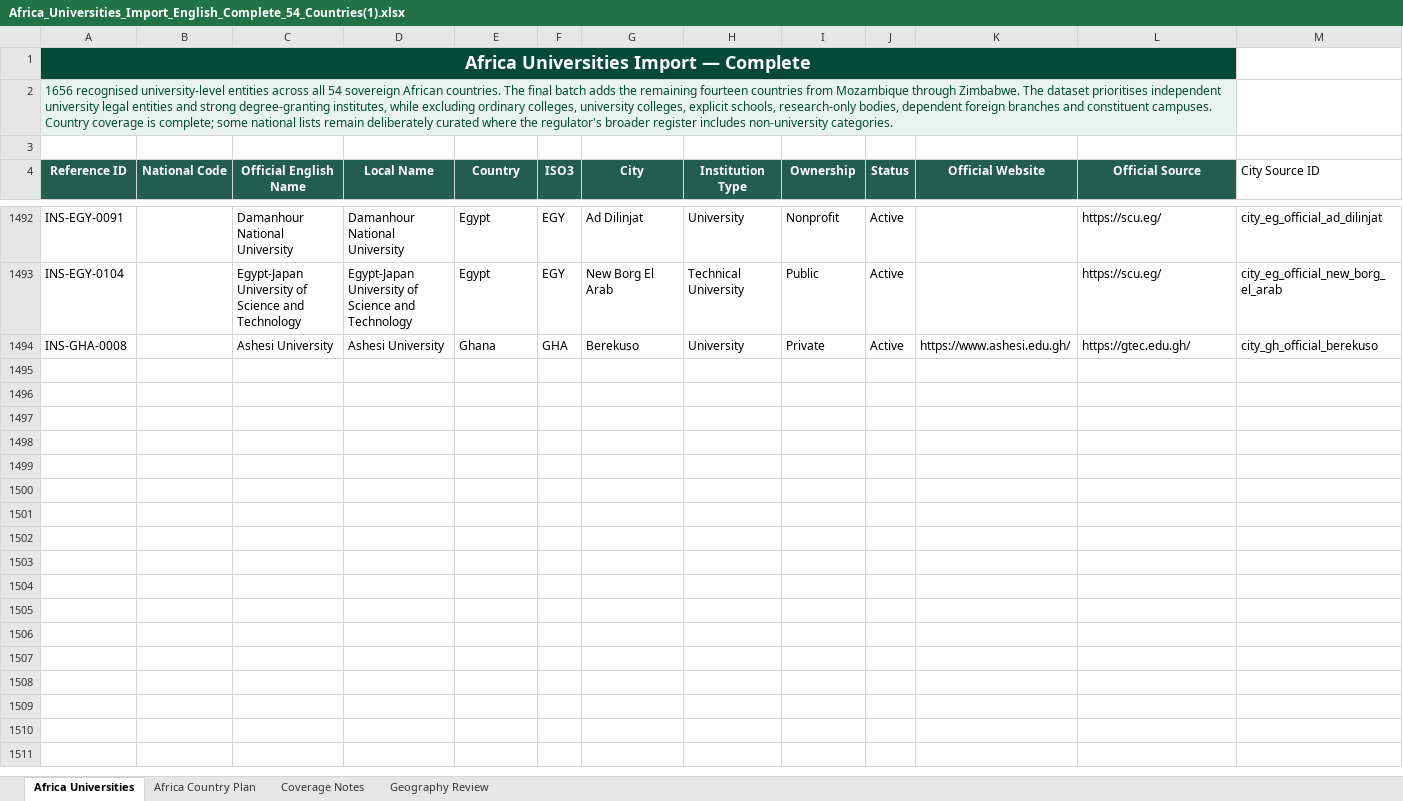
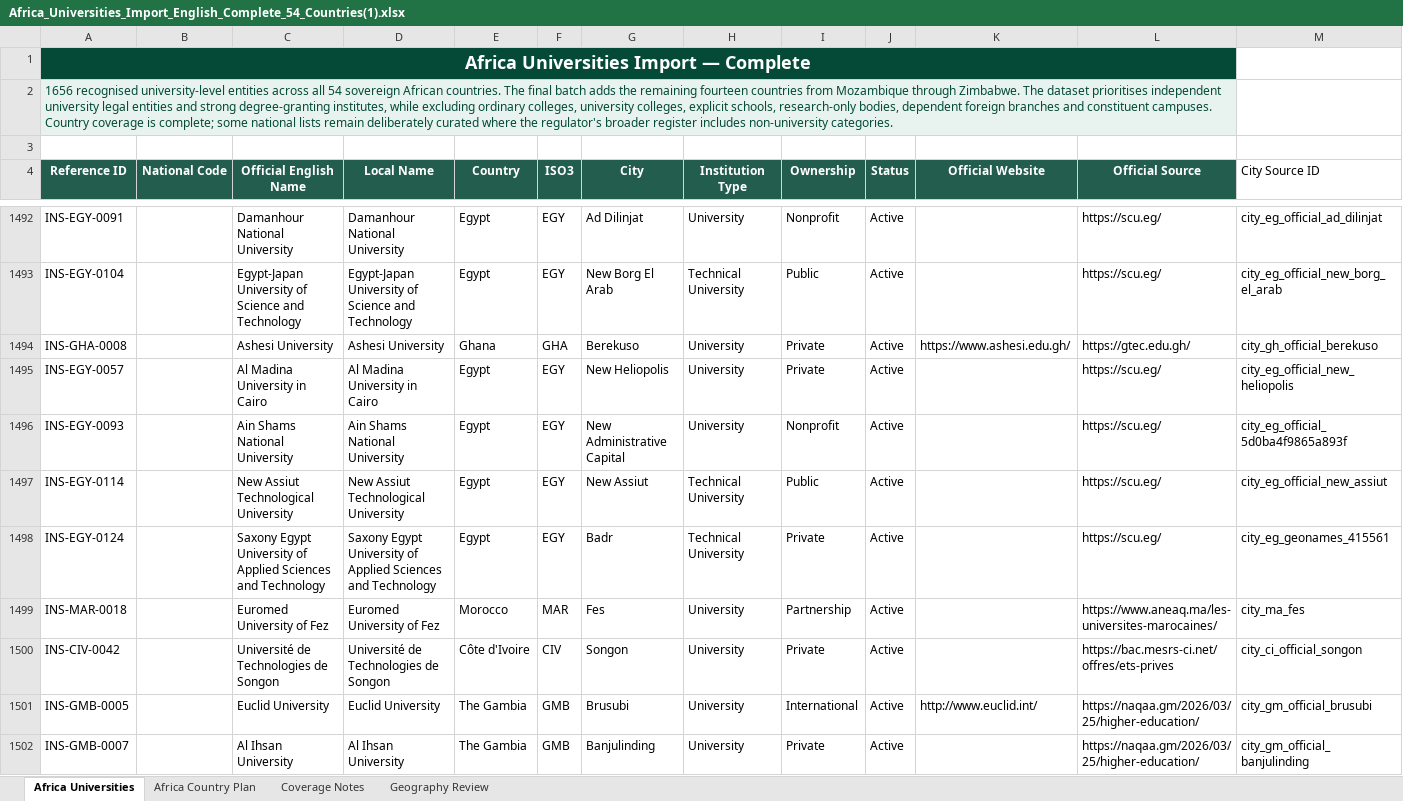
Before and after one commit to wegdangamil2022-oss/MANARATAK-First-, an Excel workbook: workspace/import-sources/universities/stage-1/Africa_Universities_Import_English_Complete_54_Countries(1).xlsx, sheet Africa Universities, drawn as a sheet; only a part is shown, gaps mark what is left out; values as stored, in another font and other column widths than the file's, no borders; table styles not drawn; rows hold the shown columns only; the diff covers the shown part only; the diff names each change by its address in the sheet, - before the commit and + after, or states it on an @@ line.

```diff
--- a/workspace/import-sources/universities/stage-1/Africa_Universities_Import_English_Complete_54_Countries(1).xlsx (sheet Africa Universities)
+++ b/workspace/import-sources/universities/stage-1/Africa_Universities_Import_English_Complete_54_Countries(1).xlsx (sheet Africa Universities)
+row 1495: INS-EGY-0057 |  | Al Madina University in Cairo | Al Madina University in Cairo | Egypt | EGY | New Heliopolis | University | Private | Active |  | https://scu.eg/ | city_eg_official_new_heliopolis
+row 1496: INS-EGY-0093 |  | Ain Shams National University | Ain Shams National University | Egypt | EGY | New Administrative Capital | University | Nonprofit | Active |  | https://scu.eg/ | city_eg_official_5d0ba4f9865a893f
+row 1497: INS-EGY-0114 |  | New Assiut Technological University | New Assiut Technological University | Egypt | EGY | New Assiut | Technical University | Public | Active |  | https://scu.eg/ | city_eg_official_new_assiut
+row 1498: INS-EGY-0124 |  | Saxony Egypt University of Applied Sciences and Technology | Saxony Egypt University of Applied Sciences and Technology | Egypt | EGY | Badr | Technical University | Private | Active |  | https://scu.eg/ | city_eg_geonames_415561
+row 1499: INS-MAR-0018 |  | Euromed University of Fez | Euromed University of Fez | Morocco | MAR | Fes | University | Partnership | Active |  | https://www.aneaq.ma/les-universites-marocaines/ | city_ma_fes
+row 1500: INS-CIV-0042 |  | Université de Technologies de Songon | Université de Technologies de Songon | Côte d'Ivoire | CIV | Songon | University | Private | Active |  | https://bac.mesrs-ci.net/offres/ets-prives | city_ci_official_songon
+row 1501: INS-GMB-0005 |  | Euclid University | Euclid University | The Gambia | GMB | Brusubi | University | International | Active | http://www.euclid.int/ | https://naqaa.gm/2026/03/25/higher-education/ | city_gm_official_brusubi
+row 1502: INS-GMB-0007 |  | Al Ihsan University | Al Ihsan University | The Gambia | GMB | Banjulinding | University | Private | Active |  | https://naqaa.gm/2026/03/25/higher-education/ | city_gm_official_banjulinding
```
Also changed, not shown: 47 added rows elsewhere in this sheet, sheet Geography Review, workspace/import-sources/universities/stage-1/Asia_Universities_Import_English_Complete_Asia.xlsx, workspace/import-sources/universities/stage-1/Europe_Universities_Import_English_Complete.xlsx, 33 other files.
